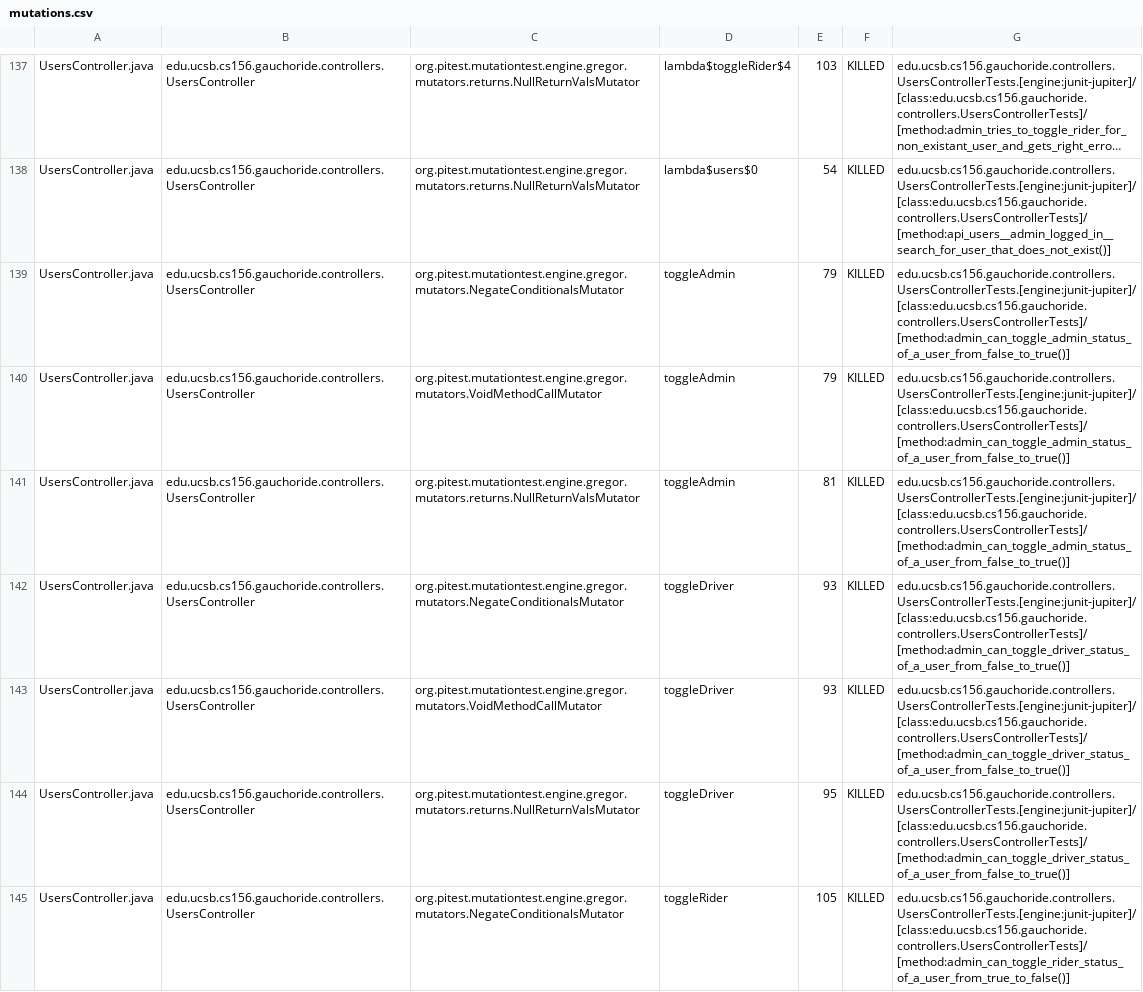
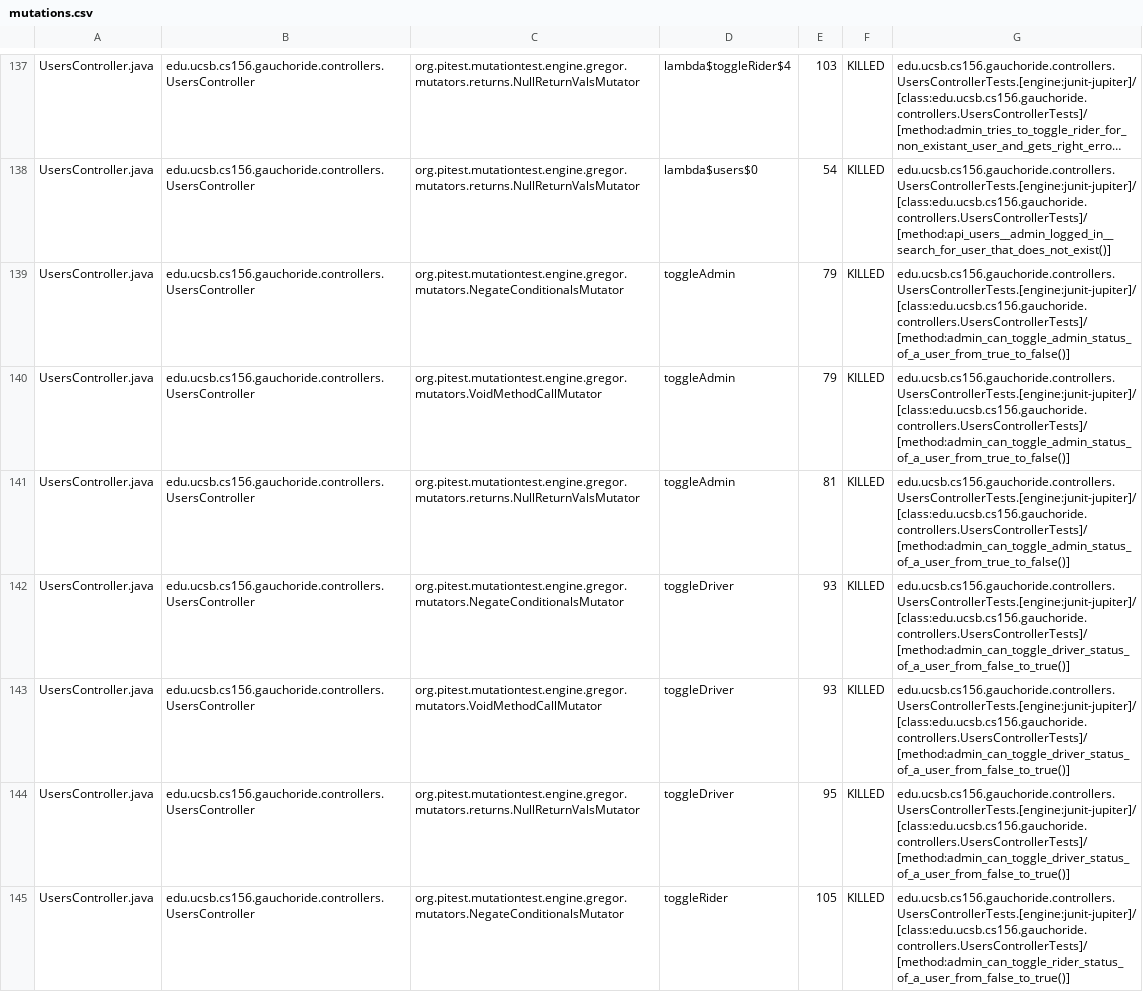
Before and after one commit to ucsb-cs156-s24/proj-gauchoride-s24-5pm-7, a CSV file: pitest/mutations.csv, drawn as a sheet; only a part is shown, gaps mark what is left out; long unchanged cells end in …; the diff covers the shown part only; the diff names each change by its address in the sheet, - before the commit and + after, or states it on an @@ line.

Commit message:
Deploying to gh-pages from @ ucsb-cs156-s24/proj-gauchoride-s24-5pm-7@ebaf06d09cf6db2f9bbded9ae333a2bb1d617bc2 🚀

```diff
--- a/pitest/mutations.csv
+++ b/pitest/mutations.csv
-G139:G141: edu.ucsb.cs156.gauchoride.controllers.UsersControllerTests.[engine:junit-jupiter]/[class:edu.ucsb.cs156.gauchoride.controllers.UsersControllerTests]/[method:admin_can_toggle_admin_status_of_a_user_from_false_to_true()]
+G139:G141: edu.ucsb.cs156.gauchoride.controllers.UsersControllerTests.[engine:junit-jupiter]/[class:edu.ucsb.cs156.gauchoride.controllers.UsersControllerTests]/[method:admin_can_toggle_admin_status_of_a_user_from_true_to_false()]
-G145: edu.ucsb.cs156.gauchoride.controllers.UsersControllerTests.[engine:junit-jupiter]/[class:edu.ucsb.cs156.gauchoride.controllers.UsersControllerTests]/[method:admin_can_toggle_rider_status_of_a_user_from_true_to_false()]
+G145: edu.ucsb.cs156.gauchoride.controllers.UsersControllerTests.[engine:junit-jupiter]/[class:edu.ucsb.cs156.gauchoride.controllers.UsersControllerTests]/[method:admin_can_toggle_rider_status_of_a_user_from_false_to_true()]
```
Also changed, not shown: 12 removed rows and 45 edited cells elsewhere in this file, 20 other files.
